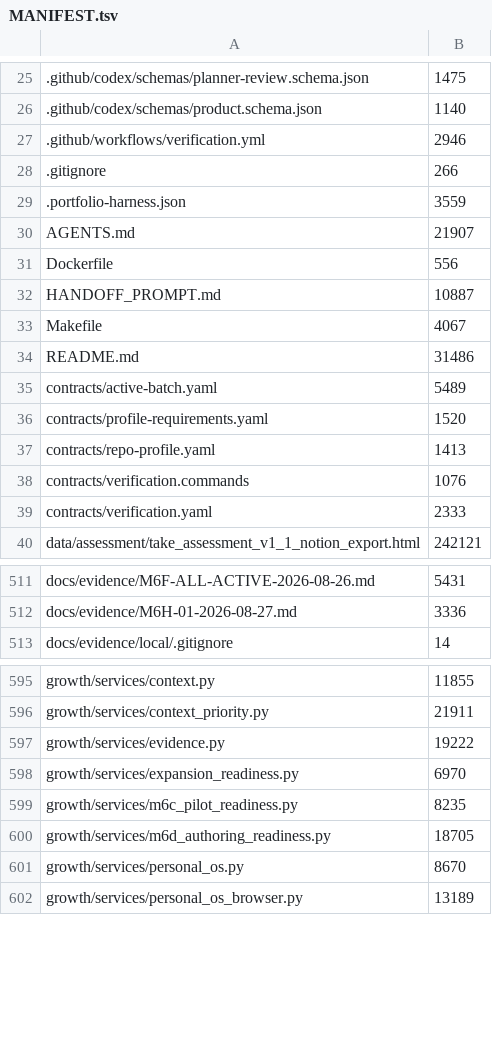
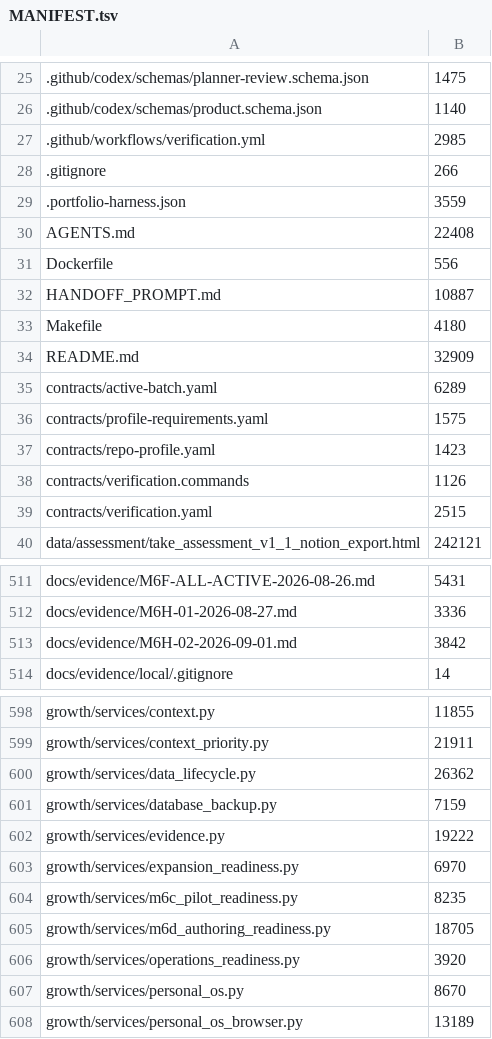
Before and after one commit to kpbianco/gitg-self-host, a TSV file: MANIFEST.tsv, drawn as a sheet; only a part is shown, gaps mark what is left out; the diff covers the shown part only.

Commit message:
[M6H-02] Harden owner data lifecycle and upgrade operations (#44)
* feat: harden owner data lifecycle operations

* fix: prevent owner data zoom overflow

* fix: verify restore before login mutation

```diff
--- a/MANIFEST.tsv
+++ b/MANIFEST.tsv
@@ -26,15 +26,15 @@
 .github/codex/schemas/product.schema.json	1140
-.github/workflows/verification.yml	2946
+.github/workflows/verification.yml	2985
 .gitignore	266
 .portfolio-harness.json	3559
-AGENTS.md	21907
+AGENTS.md	22408
 Dockerfile	556
 HANDOFF_PROMPT.md	10887
-Makefile	4067
-README.md	31486
-contracts/active-batch.yaml	5489
-contracts/profile-requirements.yaml	1520
-contracts/repo-profile.yaml	1413
-contracts/verification.commands	1076
-contracts/verification.yaml	2333
+Makefile	4180
+README.md	32909
+contracts/active-batch.yaml	6289
+contracts/profile-requirements.yaml	1575
+contracts/repo-profile.yaml	1423
+contracts/verification.commands	1126
+contracts/verification.yaml	2515
 data/assessment/take_assessment_v1_1_notion_export.html	242121
@@ -512,2 +512,3 @@ docs/evidence/M6F-ALL-ACTIVE-2026-08-26.md	5431
 docs/evidence/M6H-01-2026-08-27.md	3336
+docs/evidence/M6H-02-2026-09-01.md	3842
 docs/evidence/local/.gitignore	14
@@ -596,2 +599,4 @@ growth/services/context.py	11855
 growth/services/context_priority.py	21911
+growth/services/data_lifecycle.py	26362
+growth/services/database_backup.py	7159
 growth/services/evidence.py	19222
@@ -600,2 +605,3 @@ growth/services/m6c_pilot_readiness.py	8235
 growth/services/m6d_authoring_readiness.py	18705
+growth/services/operations_readiness.py	3920
 growth/services/personal_os.py	8670
```
Also changed, not shown: 6 added rows and 14 edited cells elsewhere in this file, 33 other files.
